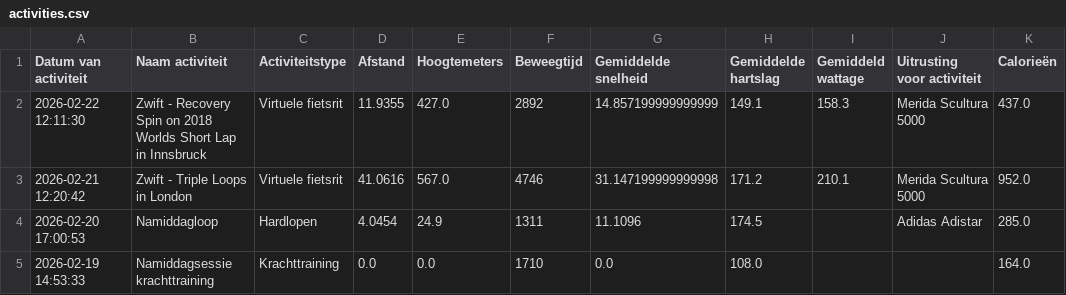
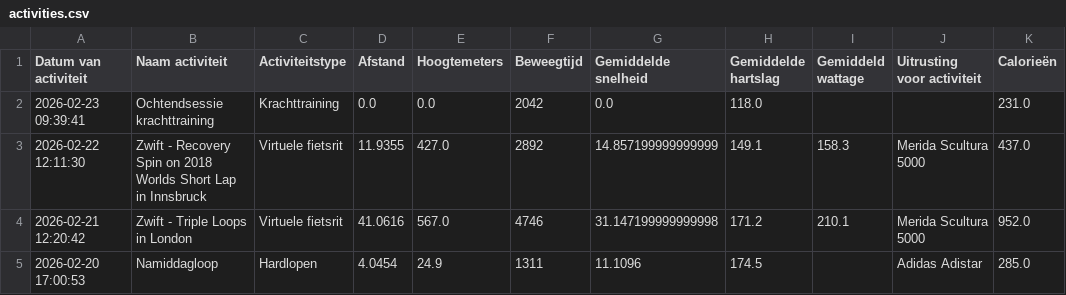
Before and after one commit to jordenric96/Sport-Dashboard, a CSV file: activities.csv, drawn as a sheet; only a part is shown; the shorter side is filled out with more unchanged rows.

```diff
--- a/activities.csv
+++ b/activities.csv
@@ -1,2 +1,3 @@
 Datum van activiteit,Naam activiteit,Activiteitstype,Afstand,Hoogtemeters,Beweegtijd,Gemiddelde snelheid,Gemiddelde hartslag,Gemiddeld wattage,Uitrusting voor activiteit,Calorieën
+2026-02-23 09:39:41,Ochtendsessie krachttraining,Krachttraining,0.0,0.0,2042,0.0,118.0,,,231.0
 2026-02-22 12:11:30,Zwift - Recovery Spin on 2018 Worlds Short Lap in Innsbruck,Virtuele fietsrit,11.9355,427.0,2892,14.857199999999999,149.1,158.3,Merida Scultura 5000,437.0
```
Also changed, not shown: 1 other file.
